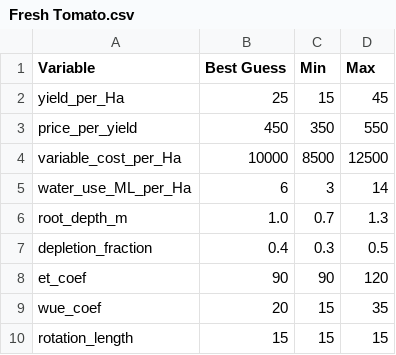
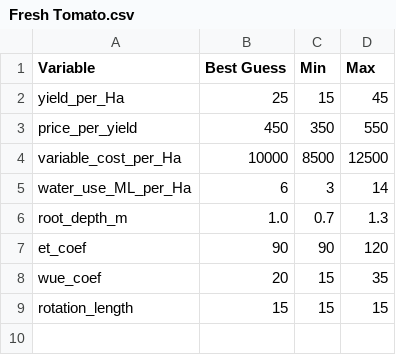
Before and after one commit to mjasher/integrated, a CSV file: Modules/Farm/Crops/data/variables/Fresh Tomato.csv, drawn as a sheet; the diff names each change by its address in the sheet, - before the commit and + after, or states it on an @@ line.

Commit message:
Updated crop variables

```diff
--- a/Modules/Farm/Crops/data/variables/Fresh Tomato.csv
+++ b/Modules/Farm/Crops/data/variables/Fresh Tomato.csv
-row 7: depletion_fraction | 0.4 | 0.3 | 0.5
```
Also changed, not shown: Modules/Farm/Crops/data/variables/Processing Tomato.csv, 6 other files.
